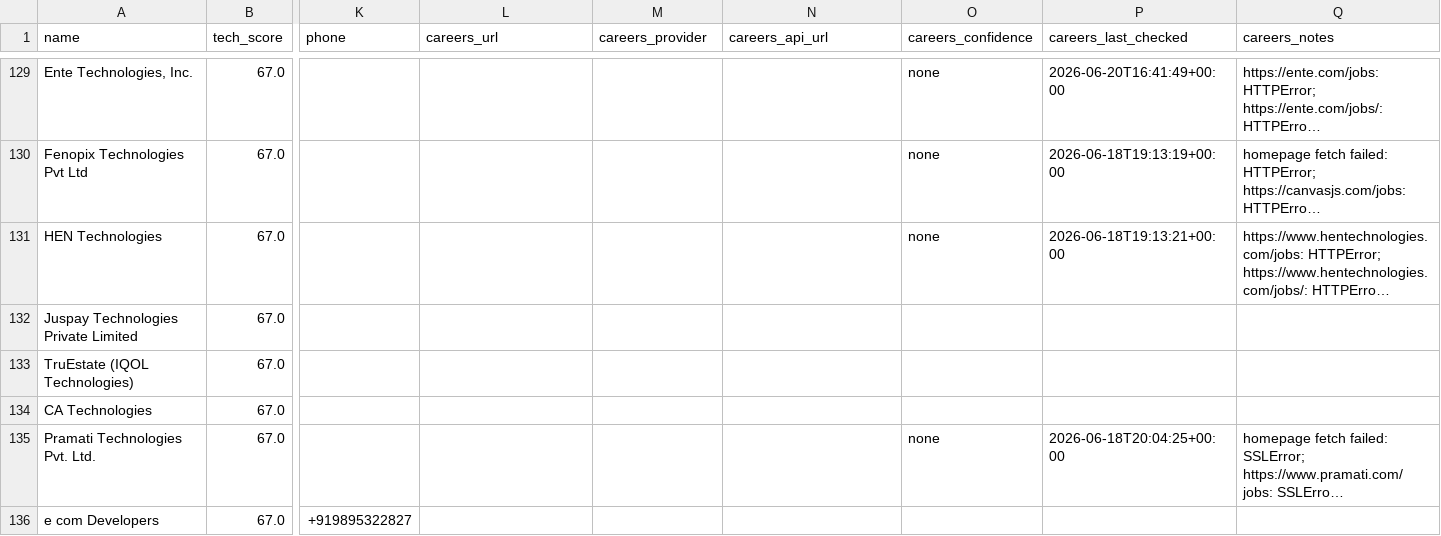
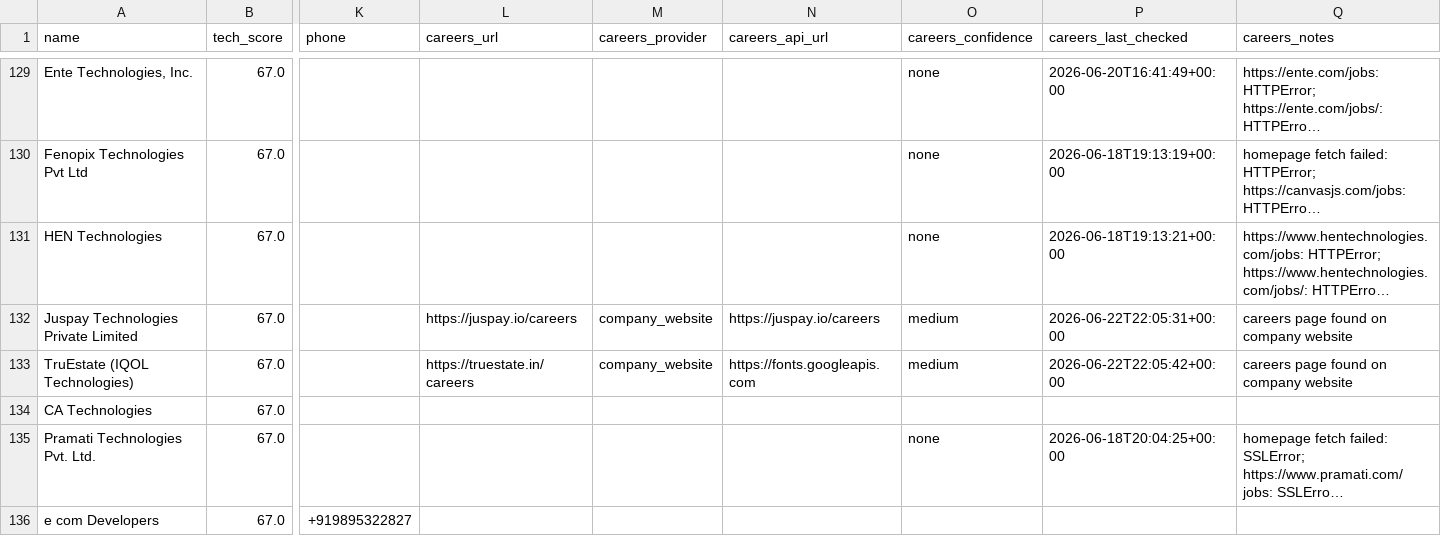
Before and after one commit to AkashKumar7902/india-tech-company-finder, a CSV file: results/india_tech_companies.csv, drawn as a sheet; only a part is shown, gaps mark what is left out; long unchanged cells end in …; the diff names each change by its address in the sheet, - before the commit and + after, or states it on an @@ line.

```diff
--- a/results/india_tech_companies.csv
+++ b/results/india_tech_companies.csv
-L132 (careers_url): (empty)
+L132 (careers_url): https://juspay.io/careers
-M132:M133 (careers_provider): (empty)
+M132:M133 (careers_provider): company_website
-N132 (careers_api_url): (empty)
+N132 (careers_api_url): https://juspay.io/careers
-O132:O133 (careers_confidence): (empty)
+O132:O133 (careers_confidence): medium
-P132 (careers_last_checked): (empty)
+P132 (careers_last_checked): 2026-06-22T22:05:31+00:00
-Q132:Q133 (careers_notes): (empty)
+Q132:Q133 (careers_notes): careers page found on company website
-L133 (careers_url): (empty)
+L133 (careers_url): https://truestate.in/careers
-N133 (careers_api_url): (empty)
+N133 (careers_api_url): https://fonts.googleapis.com
-P133 (careers_last_checked): (empty)
+P133 (careers_last_checked): 2026-06-22T22:05:42+00:00
```
Also changed, not shown: 1 other file.
